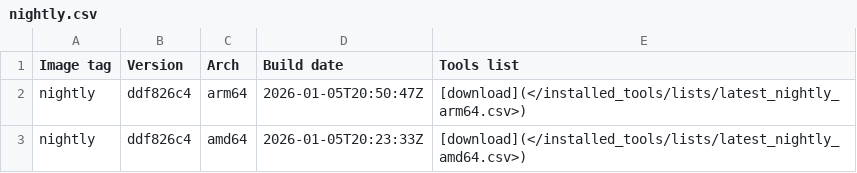
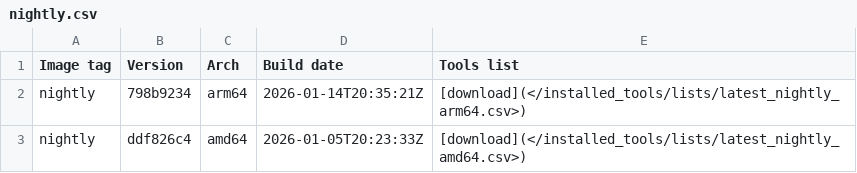
Before and after one commit to ThePorgs/Exegol-docs, a CSV file: docs/src/public/installed_tools/nightly.csv, drawn as a sheet.

```diff
--- a/docs/src/public/installed_tools/nightly.csv
+++ b/docs/src/public/installed_tools/nightly.csv
@@ -1,3 +1,3 @@
 Image tag,Version,Arch,Build date,Tools list
-nightly,ddf826c4,arm64,"2026-01-05T20:50:47Z",[download](</installed_tools/lists/latest_nightly_arm64.csv>)
+nightly,798b9234,arm64,"2026-01-14T20:35:21Z",[download](</installed_tools/lists/latest_nightly_arm64.csv>)
 nightly,ddf826c4,amd64,"2026-01-05T20:23:33Z",[download](</installed_tools/lists/latest_nightly_amd64.csv>)
```
